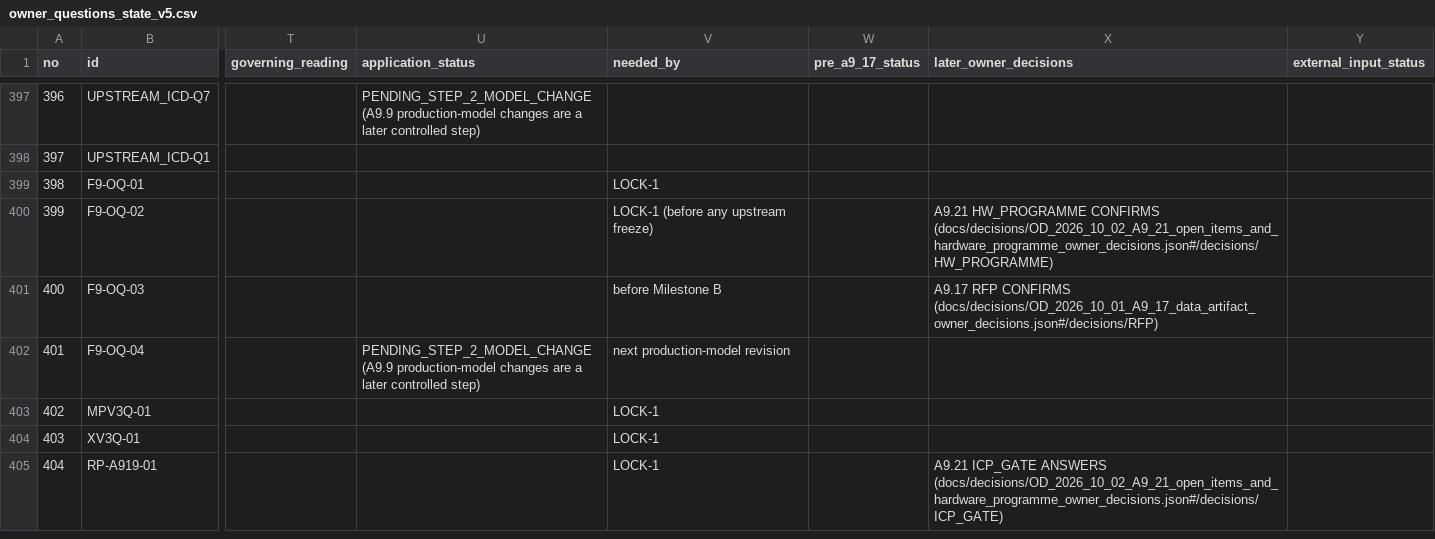
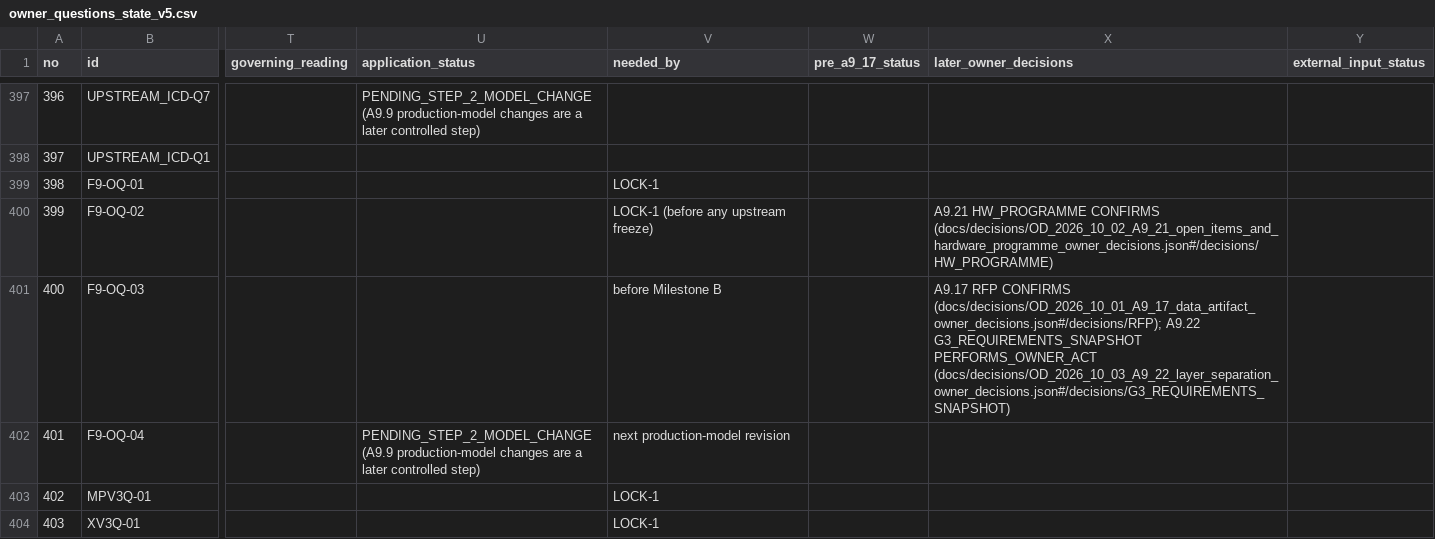
Before and after one commit to ppusapati/abep, a CSV file: docs/budgets/owner_decisions/owner_questions_state_v5.csv, drawn as a sheet; only a part is shown, gaps mark what is left out; the shorter side is filled out with more unchanged rows; the diff names each change by its address in the sheet, - before the commit and + after, or states it on an @@ line.

```diff
--- a/docs/budgets/owner_decisions/owner_questions_state_v5.csv
+++ b/docs/budgets/owner_decisions/owner_questions_state_v5.csv
-X401 (later_owner_decisions): …RFP CONFIRMS (docs/decisions/OD_2026_10_01_A9_17_data_artifact_owner_decisions.json#/decisions/RFP)
+X401 (later_owner_decisions): …RFP CONFIRMS (docs/decisions/OD_2026_10_01_A9_17_data_artifact_owner_decisions.json#/decisions/RFP); A9.22 G3_REQUIREMENTS_SNAPSHOT PERFORMS_OWNER_ACT (docs/decisions/OD_2026_10_03_A9_22_layer_separation_owner_decisions.json#/decisions/G3_REQUIREMENTS_SNAPSHOT)
```
Also changed, not shown: 25 other files.
